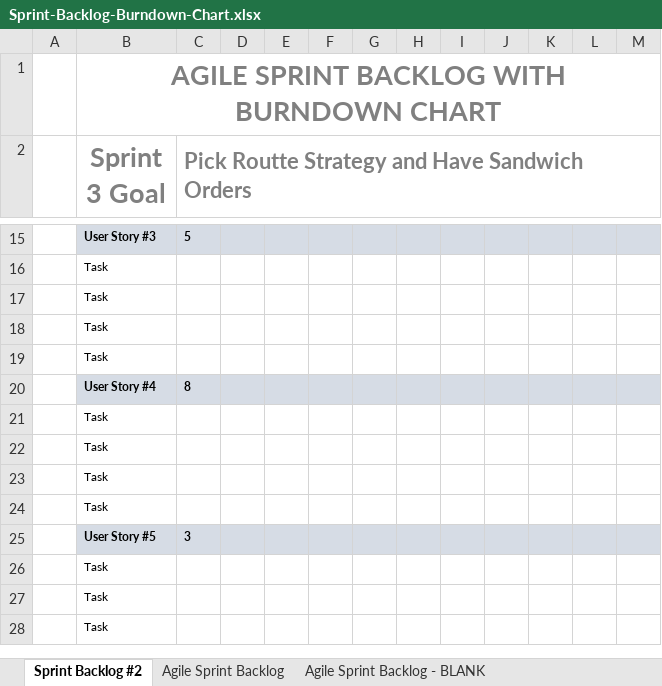
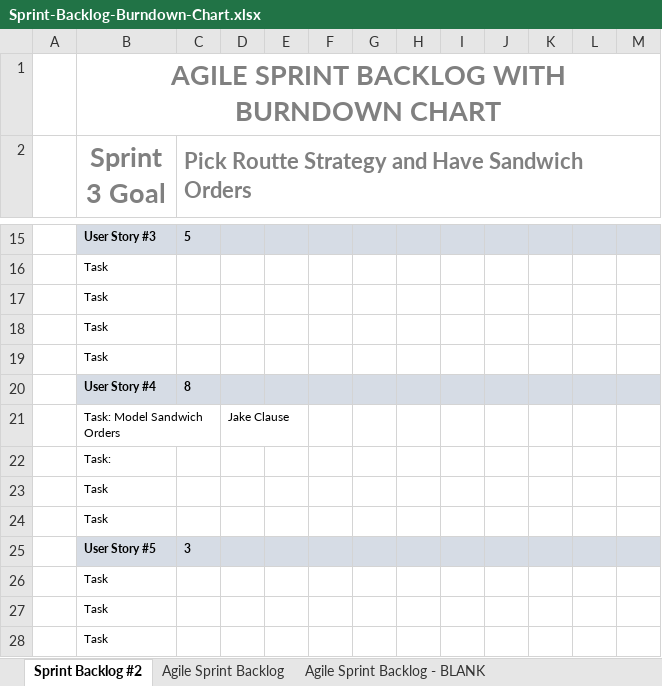
Before and after one commit to tabato/sandwichTruckProj., an Excel workbook: Sprint-Backlog-Burndown-Chart.xlsx, sheet Sprint Backlog #2, drawn as a sheet; only a part is shown, gaps mark what is left out; values as stored, in another font and other column widths than the file's, no borders; charts and pictures not drawn; removed rows and columns are numbered as before the commit, all else as after; the diff names each change by its address in the sheet, - before the commit and + after, or states it on an @@ line.

Commit message:
Updated Burndown Chart

```diff
--- a/Sprint-Backlog-Burndown-Chart.xlsx (sheet Sprint Backlog #2)
+++ b/Sprint-Backlog-Burndown-Chart.xlsx (sheet Sprint Backlog #2)
-row 21:  | Task
+row 21:  | Task: Model Sandwich Orders |  | Jake Clause
-B22 (Sprint 3 Goal): Task
+B22 (Sprint 3 Goal): Task:
```
